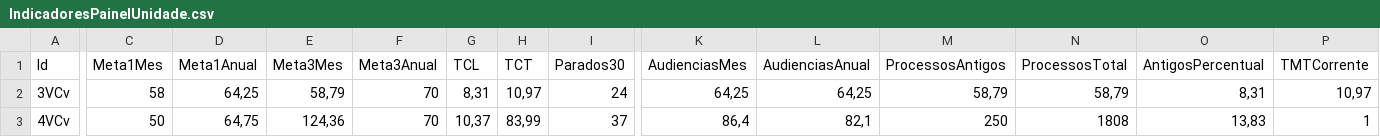
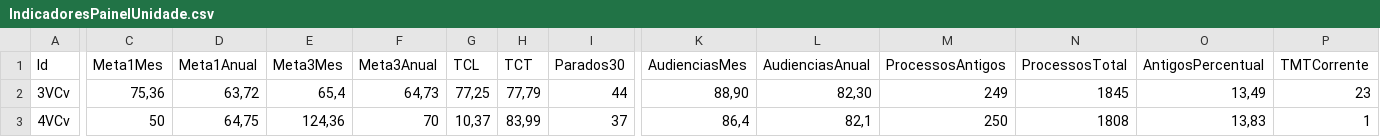
Before and after one commit to armando-nahmias/painel.unidade, a CSV file: dados/IndicadoresPainelUnidade.csv, drawn as a sheet; only a part is shown, gaps mark what is left out; the diff covers the shown part only; the diff names each change by its address in the sheet, - before the commit and + after, or states it on an @@ line.

Commit message:
Inclusão das imagens do painel original

```diff
--- a/dados/IndicadoresPainelUnidade.csv
+++ b/dados/IndicadoresPainelUnidade.csv
-C2 (Meta1Mes): 58
+C2 (Meta1Mes): 75,36
-D2 (Meta1Anual): 64,25
+D2 (Meta1Anual): 63,72
-E2 (Meta3Mes): 58,79
+E2 (Meta3Mes): 65,4
-F2 (Meta3Anual): 70
+F2 (Meta3Anual): 64,73
-G2 (TCL): 8,31
+G2 (TCL): 77,25
-H2 (TCT): 10,97
+H2 (TCT): 77,79
-I2 (Parados30): 24
+I2 (Parados30): 44
-K2 (AudienciasMes): 64,25
+K2 (AudienciasMes): 88,90
-L2 (AudienciasAnual): 64,25
+L2 (AudienciasAnual): 82,30
-M2 (ProcessosAntigos): 58,79
+M2 (ProcessosAntigos): 249
-N2 (ProcessosTotal): 58,79
+N2 (ProcessosTotal): 1845
-O2 (AntigosPercentual): 8,31
+O2 (AntigosPercentual): 13,49
-P2 (TMTCorrente): 10,97
+P2 (TMTCorrente): 23
```
Also changed, not shown: 10 edited cells elsewhere in this file, 18 other files.
